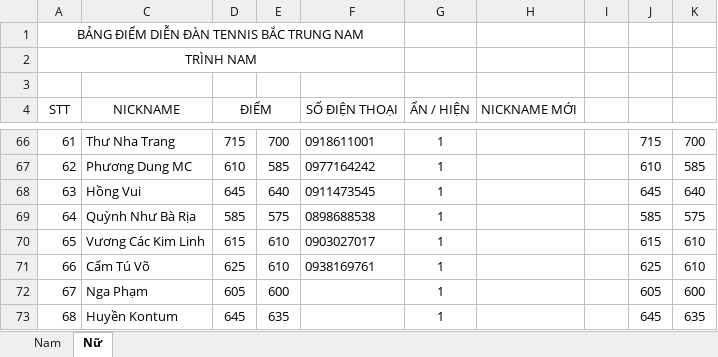
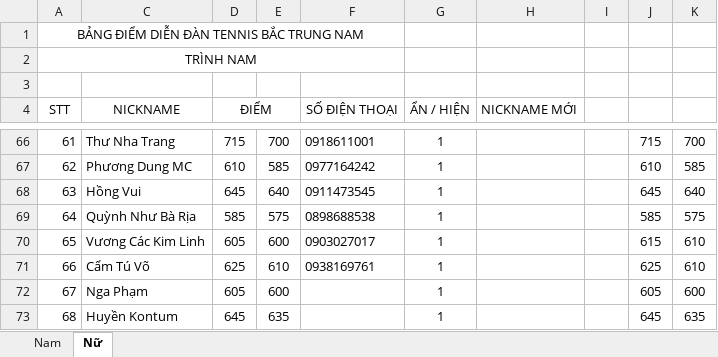
Before and after one commit to dflyapp/tennis-btn, an Excel workbook: scripts/data.xlsx, sheet Nữ, drawn as a sheet; only a part is shown, gaps mark what is left out; values as stored, in another font and other column widths than the file's, no borders; the diff names each change by its address in the sheet, - before the commit and + after, or states it on an @@ line.

```diff
--- a/scripts/data.xlsx (sheet Nữ)
+++ b/scripts/data.xlsx (sheet Nữ)
-D70 (ĐIỂM): 615
+D70 (ĐIỂM): 605
-E70: 610
+E70: 600
```
Also changed, not shown: sheet Nam, 1 other file.
